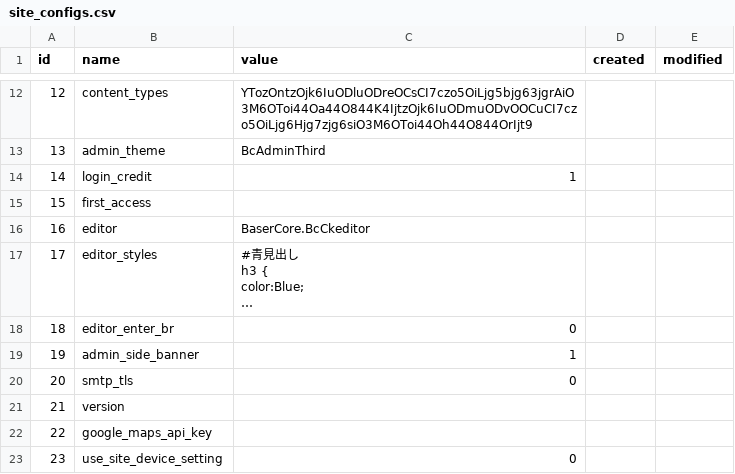
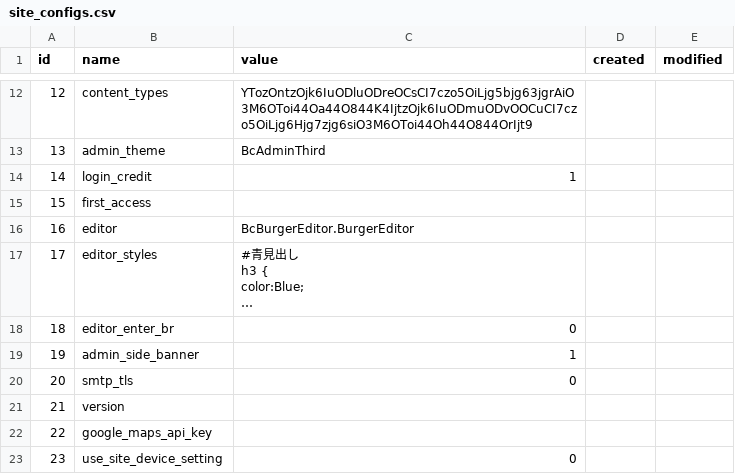
Before and after one commit to baserproject/BcThemeSample, a CSV file: config/data/default/BaserCore/site_configs.csv, drawn as a sheet; only a part is shown, gaps mark what is left out; long unchanged cells end in …; the diff names each change by its address in the sheet, - before the commit and + after, or states it on an @@ line.

```diff
--- a/config/data/default/BaserCore/site_configs.csv
+++ b/config/data/default/BaserCore/site_configs.csv
-C16 (value): BaserCore.BcCkeditor
+C16 (value): BcBurgerEditor.BurgerEditor
```
Also changed, not shown: config/data/default/BaserCore/pages.csv, config/data/default/BcBlog/blog_posts.csv, 1 other file.
